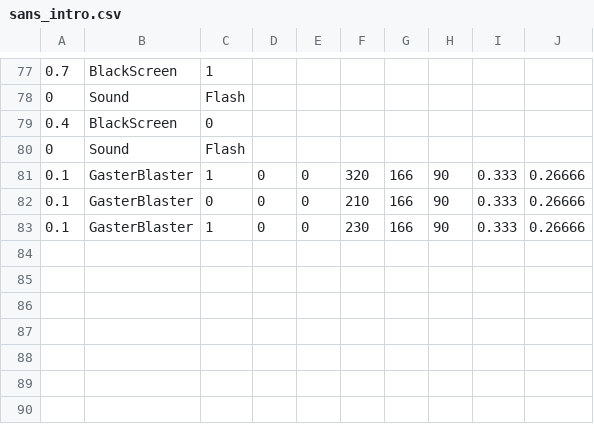
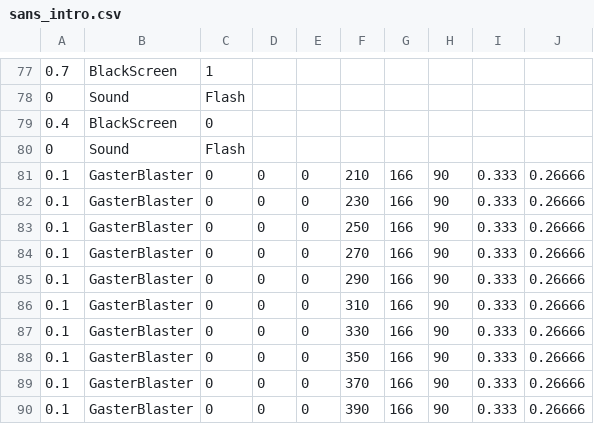
Before and after one commit to mario1D240/bad-time-simulator-remake-hd-sprite, a CSV file: sans_intro.csv, drawn as a sheet; only a part is shown, gaps mark what is left out.

Commit message:
Update sans_intro.csv

```diff
--- a/sans_intro.csv
+++ b/sans_intro.csv
@@ -80,4 +80,11 @@
 0,Sound,Flash,,,,,,,
-0.1,GasterBlaster,1,0,0,320,166,90,0.333,0.26666
 0.1,GasterBlaster,0,0,0,210,166,90,0.333,0.26666
-0.1,GasterBlaster,1,0,0,230,166,90,0.333,0.26666
+0.1,GasterBlaster,0,0,0,230,166,90,0.333,0.26666
+0.1,GasterBlaster,0,0,0,250,166,90,0.333,0.26666
+0.1,GasterBlaster,0,0,0,270,166,90,0.333,0.26666
+0.1,GasterBlaster,0,0,0,290,166,90,0.333,0.26666
+0.1,GasterBlaster,0,0,0,310,166,90,0.333,0.26666
+0.1,GasterBlaster,0,0,0,330,166,90,0.333,0.26666
+0.1,GasterBlaster,0,0,0,350,166,90,0.333,0.26666
+0.1,GasterBlaster,0,0,0,370,166,90,0.333,0.26666
+0.1,GasterBlaster,0,0,0,390,166,90,0.333,0.26666
```
